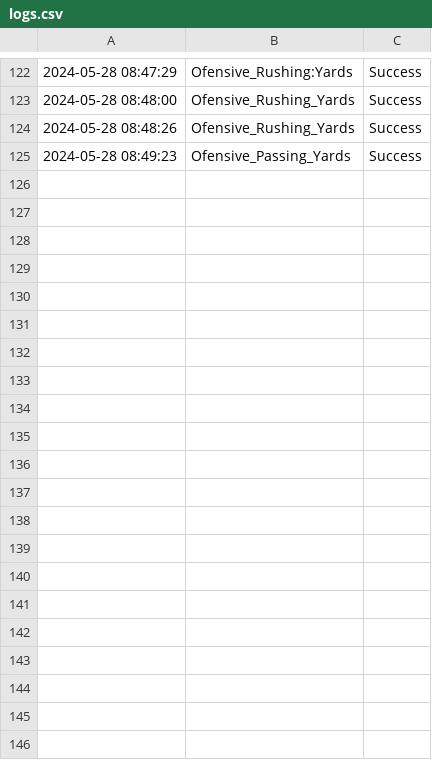
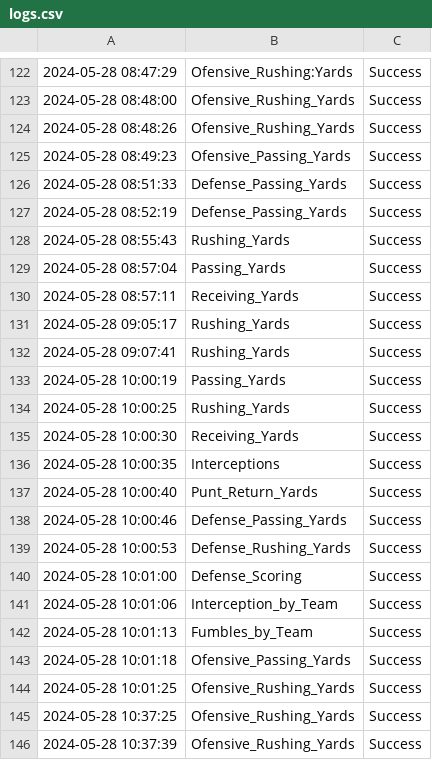
Before and after one commit to joevazquez/NFL_Stats, a CSV file: Logs/logs.csv, drawn as a sheet; only a part is shown, gaps mark what is left out; the diff names each change by its address in the sheet, - before the commit and + after, or states it on an @@ line.

```diff
--- a/Logs/logs.csv
+++ b/Logs/logs.csv
+row 126: 2024-05-28 08:51:33 | Defense_Passing_Yards | Success
+row 127: 2024-05-28 08:52:19 | Defense_Passing_Yards | Success
+row 128: 2024-05-28 08:55:43 | Rushing_Yards | Success
+row 129: 2024-05-28 08:57:04 | Passing_Yards | Success
+row 130: 2024-05-28 08:57:11 | Receiving_Yards | Success
+row 131: 2024-05-28 09:05:17 | Rushing_Yards | Success
+row 132: 2024-05-28 09:07:41 | Rushing_Yards | Success
+row 133: 2024-05-28 10:00:19 | Passing_Yards | Success
+row 134: 2024-05-28 10:00:25 | Rushing_Yards | Success
+row 135: 2024-05-28 10:00:30 | Receiving_Yards | Success
+row 136: 2024-05-28 10:00:35 | Interceptions | Success
+row 137: 2024-05-28 10:00:40 | Punt_Return_Yards | Success
+row 138: 2024-05-28 10:00:46 | Defense_Passing_Yards | Success
+row 139: 2024-05-28 10:00:53 | Defense_Rushing_Yards | Success
+row 140: 2024-05-28 10:01:00 | Defense_Scoring | Success
+row 141: 2024-05-28 10:01:06 | Interception_by_Team | Success
+row 142: 2024-05-28 10:01:13 | Fumbles_by_Team | Success
+row 143: 2024-05-28 10:01:18 | Ofensive_Passing_Yards | Success
+row 144: 2024-05-28 10:01:25 | Ofensive_Rushing_Yards | Success
+row 145: 2024-05-28 10:37:25 | Ofensive_Rushing_Yards | Success
+row 146: 2024-05-28 10:37:39 | Ofensive_Rushing_Yards | Success
```
Also changed, not shown: 10 other files.
